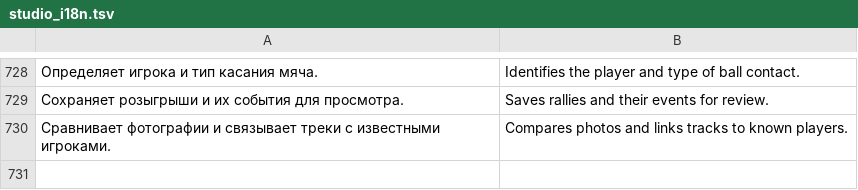
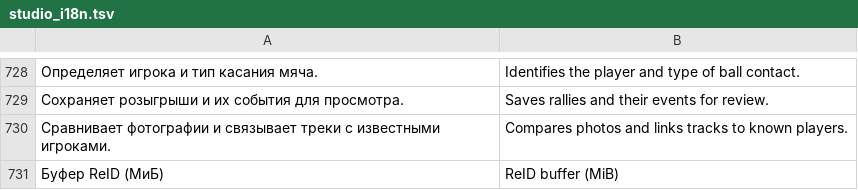
Before and after one commit to Amazomic/volleyball_studio, a TSV file: rust/volley-web/src/studio_i18n.tsv, drawn as a sheet; only a part is shown, gaps mark what is left out; the diff names each change by its address in the sheet, - before the commit and + after, or states it on an @@ line.

Commit message:
Добавить настройку буфера ReID с лимитом 512 МиБ

```diff
--- a/rust/volley-web/src/studio_i18n.tsv
+++ b/rust/volley-web/src/studio_i18n.tsv
+row 731: Буфер ReID (МиБ) | ReID buffer (MiB)
```
Also changed, not shown: 9 other files.
